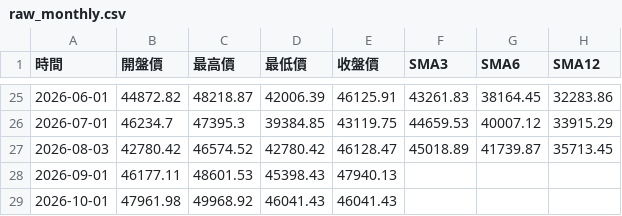
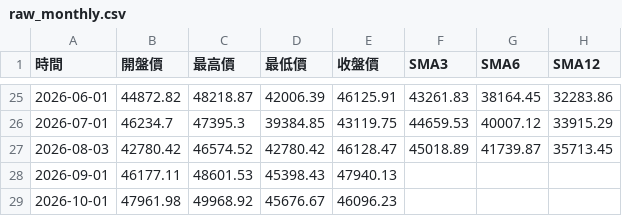
Before and after one commit to hawk82508-cloud/major-indices-channel, a CSV file: data/TAIEX/raw_monthly.csv, drawn as a sheet; only a part is shown, gaps mark what is left out; the diff names each change by its address in the sheet, - before the commit and + after, or states it on an @@ line.

```diff
--- a/data/TAIEX/raw_monthly.csv
+++ b/data/TAIEX/raw_monthly.csv
-D29 (最低價): 46041.43
+D29 (最低價): 45676.67
-E29 (收盤價): 46041.43
+E29 (收盤價): 46096.23
```
Also changed, not shown: data/NASDAQ/raw_daily.csv, data/TAIEX/raw_daily.csv, 3 other files.
